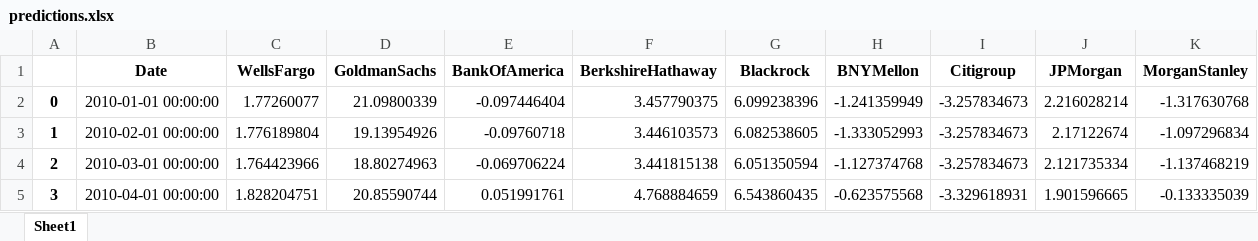
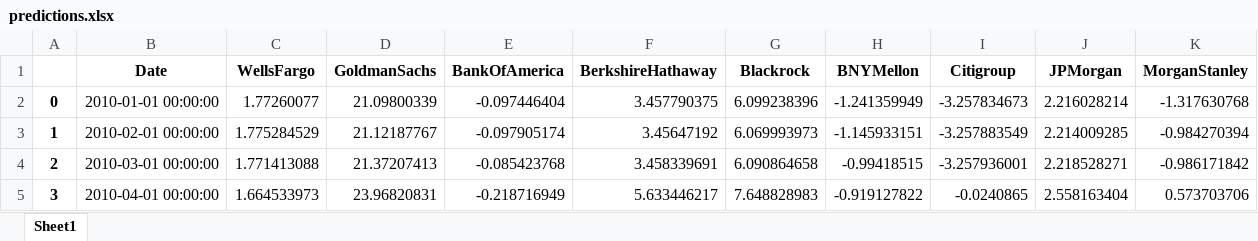
Before and after one commit to abhishekprog0/EventPrediction_DeepLearning, an Excel workbook: PortfolioConstruction/predictions.xlsx, sheet Sheet1, drawn as a sheet; only a part is shown; values as stored, in another font and other column widths than the file's, no borders; the diff covers the shown part only; the diff names each change by its address in the sheet, - before the commit and + after, or states it on an @@ line.

```diff
--- a/PortfolioConstruction/predictions.xlsx (sheet Sheet1)
+++ b/PortfolioConstruction/predictions.xlsx (sheet Sheet1)
-C3 (WellsFargo): 1.776189804
+C3 (WellsFargo): 1.775284529
-D3 (GoldmanSachs): 19.13954926
+D3 (GoldmanSachs): 21.12187767
-E3 (BankOfAmerica): -0.09760718
+E3 (BankOfAmerica): -0.097905174
-F3 (BerkshireHathaway): 3.446103573
+F3 (BerkshireHathaway): 3.45647192
-G3 (Blackrock): 6.082538605
+G3 (Blackrock): 6.069993973
-H3 (BNYMellon): -1.333052993
+H3 (BNYMellon): -1.145933151
-I3 (Citigroup): -3.257834673
+I3 (Citigroup): -3.257883549
-J3 (JPMorgan): 2.17122674
+J3 (JPMorgan): 2.214009285
-K3 (MorganStanley): -1.097296834
+K3 (MorganStanley): -0.984270394
-C4 (WellsFargo): 1.764423966
+C4 (WellsFargo): 1.771413088
-D4 (GoldmanSachs): 18.80274963
+D4 (GoldmanSachs): 21.37207413
-E4 (BankOfAmerica): -0.069706224
+E4 (BankOfAmerica): -0.085423768
-F4 (BerkshireHathaway): 3.441815138
+F4 (BerkshireHathaway): 3.458339691
-G4 (Blackrock): 6.051350594
+G4 (Blackrock): 6.090864658
-H4 (BNYMellon): -1.127374768
+H4 (BNYMellon): -0.99418515
-I4 (Citigroup): -3.257834673
+I4 (Citigroup): -3.257936001
-J4 (JPMorgan): 2.121735334
+J4 (JPMorgan): 2.218528271
-K4 (MorganStanley): -1.137468219
+K4 (MorganStanley): -0.986171842
-C5 (WellsFargo): 1.828204751
+C5 (WellsFargo): 1.664533973
-D5 (GoldmanSachs): 20.85590744
+D5 (GoldmanSachs): 23.96820831
-E5 (BankOfAmerica): 0.051991761
+E5 (BankOfAmerica): -0.218716949
-F5 (BerkshireHathaway): 4.768884659
+F5 (BerkshireHathaway): 5.633446217
-G5 (Blackrock): 6.543860435
+G5 (Blackrock): 7.648828983
-H5 (BNYMellon): -0.623575568
+H5 (BNYMellon): -0.919127822
-I5 (Citigroup): -3.329618931
+I5 (Citigroup): -0.0240865
-J5 (JPMorgan): 1.901596665
+J5 (JPMorgan): 2.558163404
-K5 (MorganStanley): -0.133335039
+K5 (MorganStanley): 0.573703706
```
Also changed, not shown: 19 added rows and 837 edited cells elsewhere in this sheet, data/PriceVolumeData/ABT-US.xlsx, 9 other files.
